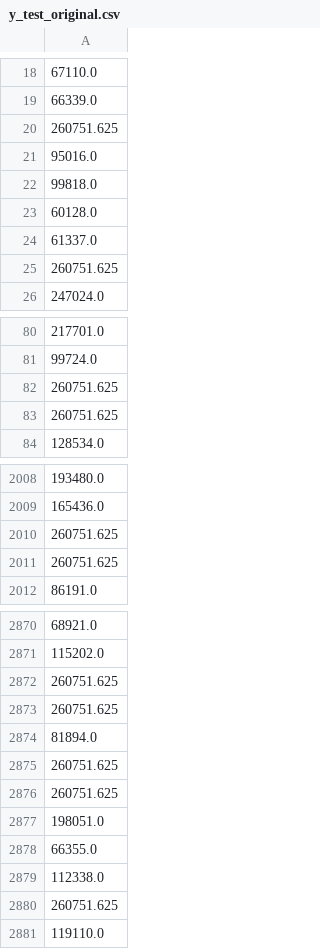
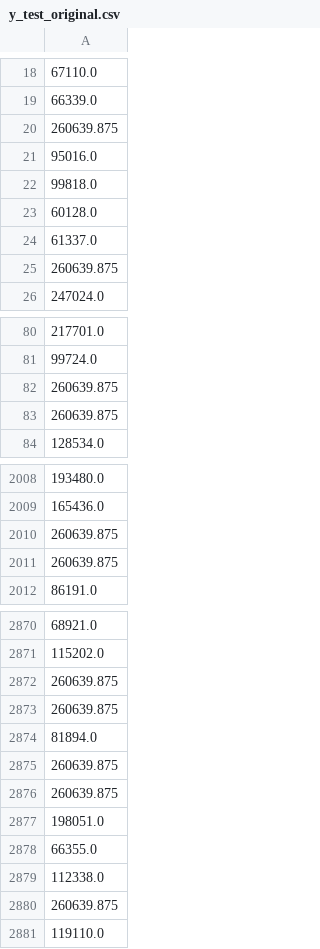
Before and after one commit to jiaobuchong/salary-prediction, a CSV file: data/processed/y_test_original.csv, drawn as a sheet; only a part is shown, gaps mark what is left out; the diff covers the shown part only; the diff names each change by its address in the sheet, - before the commit and + after, or states it on an @@ line.

Commit message:
Updates to data processing

```diff
--- a/data/processed/y_test_original.csv
+++ b/data/processed/y_test_original.csv
-A20: 260751.625
+A20: 260639.875
-A25: 260751.625
+A25: 260639.875
-A82:A83: 260751.625
+A82:A83: 260639.875
-A2010:A2011: 260751.625
+A2010:A2011: 260639.875
-A2872:A2873: 260751.625
+A2872:A2873: 260639.875
-A2875:A2876: 260751.625
+A2875:A2876: 260639.875
-A2880: 260751.625
+A2880: 260639.875
```
Also changed, not shown: 96 edited cells elsewhere in this file, data/processed/y_test.csv, data/processed/y_train.csv, 8 other files.
